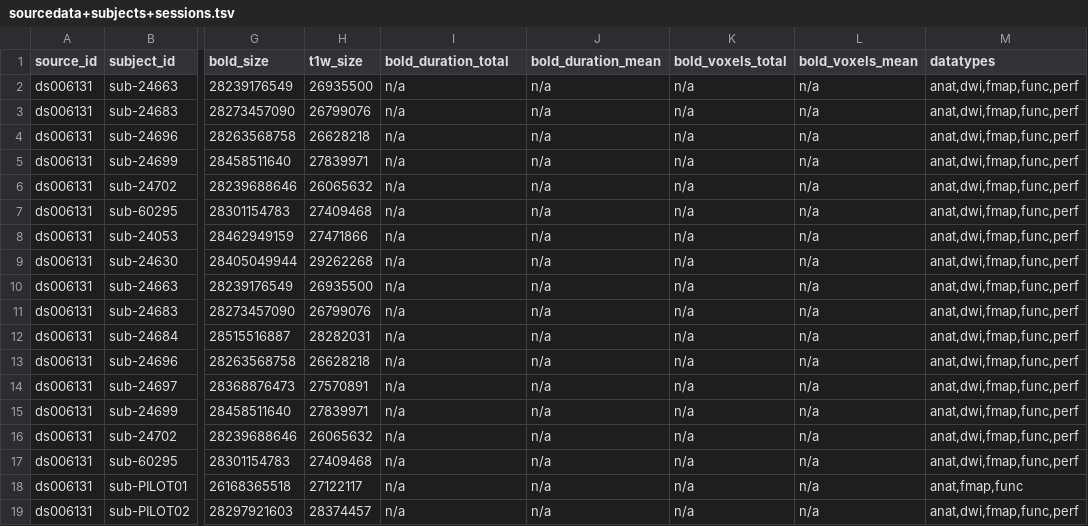
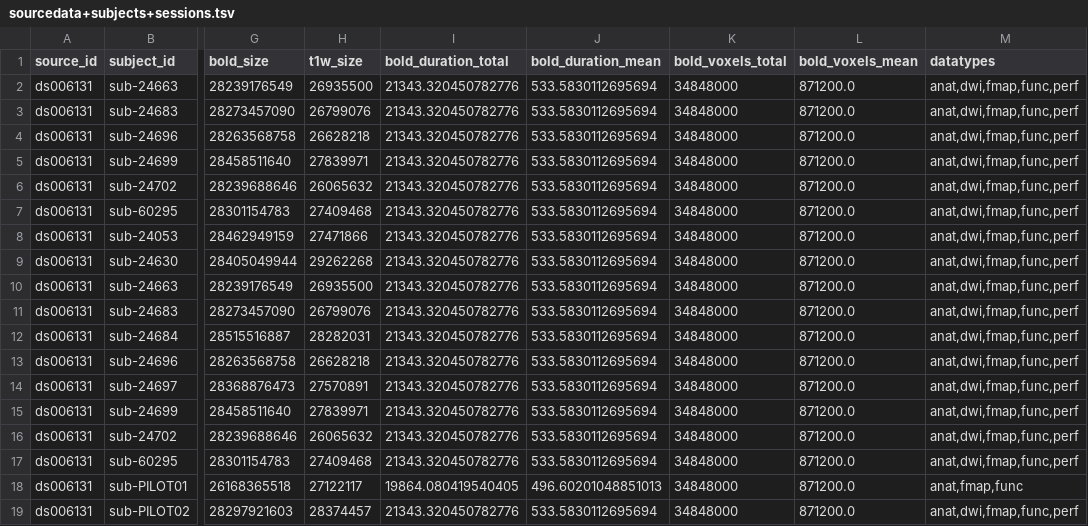
Before and after one commit to OpenNeuroStudies/study-ds006131, a TSV file: sourcedata/sourcedata+subjects+sessions.tsv, drawn as a sheet; only a part is shown, gaps mark what is left out; the diff names each change by its address in the sheet, - before the commit and + after, or states it on an @@ line.

```diff
--- a/sourcedata/sourcedata+subjects+sessions.tsv
+++ b/sourcedata/sourcedata+subjects+sessions.tsv
-I2:I17 (bold_duration_total): n/a
+I2:I17 (bold_duration_total): 21343.320450782776
-J2:J17 (bold_duration_mean): n/a
+J2:J17 (bold_duration_mean): 533.5830112695694
-K2:K19 (bold_voxels_total): n/a
+K2:K19 (bold_voxels_total): 34848000
-L2:L19 (bold_voxels_mean): n/a
+L2:L19 (bold_voxels_mean): 871200.0
-I18 (bold_duration_total): n/a
+I18 (bold_duration_total): 19864.080419540405
-J18 (bold_duration_mean): n/a
+J18 (bold_duration_mean): 496.60201048851013
-I19 (bold_duration_total): n/a
+I19 (bold_duration_total): 21343.320450782776
-J19 (bold_duration_mean): n/a
+J19 (bold_duration_mean): 533.5830112695694
```
Also changed, not shown: sourcedata/sourcedata.tsv.
